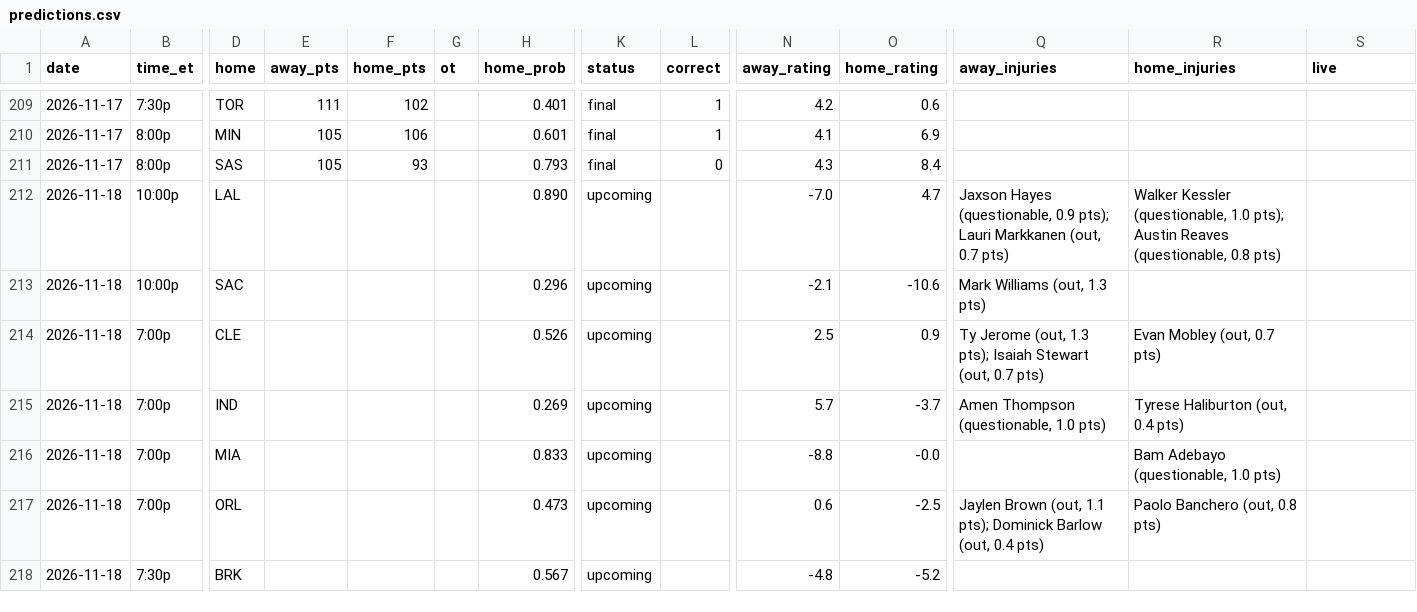
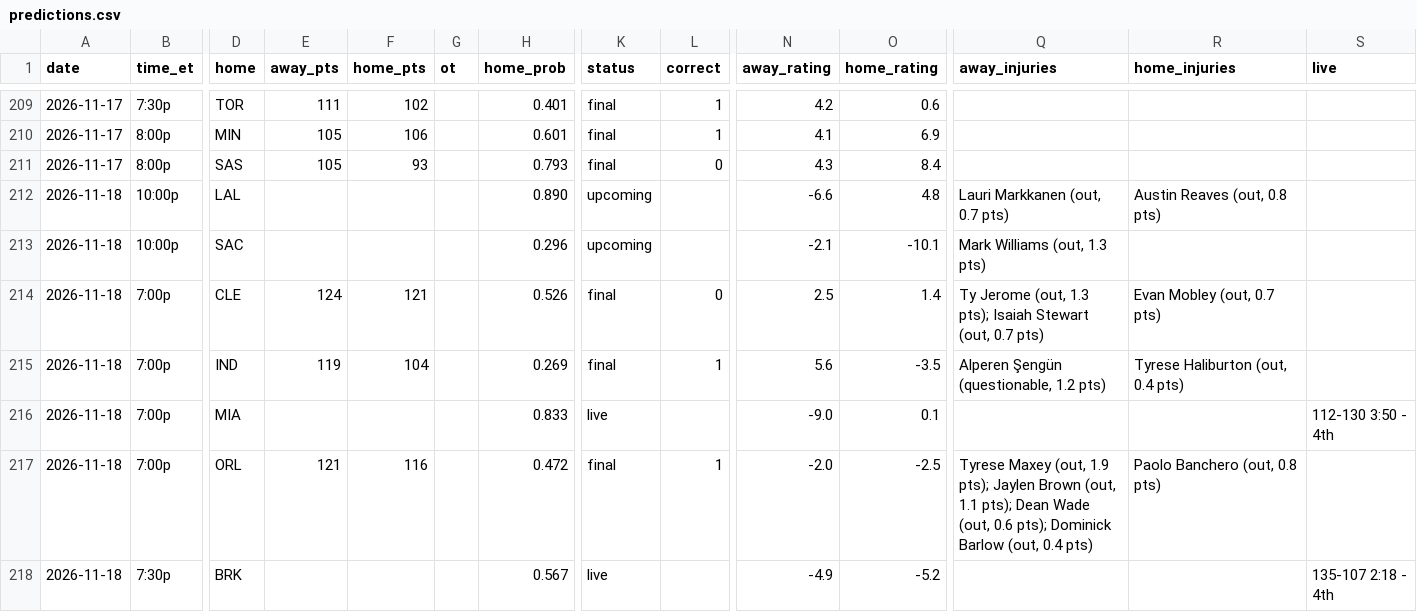
Before and after one commit to sreekeyyunni/nba-ledger-se, a CSV file: data/predictions.csv, drawn as a sheet; only a part is shown, gaps mark what is left out; the diff covers the shown part only; the diff names each change by its address in the sheet, - before the commit and + after, or states it on an @@ line.

```diff
--- a/data/predictions.csv
+++ b/data/predictions.csv
-N212 (away_rating): -7.0
+N212 (away_rating): -6.6
-O212 (home_rating): 4.7
+O212 (home_rating): 4.8
-Q212 (away_injuries): Jaxson Hayes (questionable, 0.9 pts); Lauri Markkanen…
+Q212 (away_injuries): Lauri Markkanen…
-R212 (home_injuries): Walker Kessler (questionable, 1.0 pts); Austin Reaves (questionable, 0.8 pts)
+R212 (home_injuries): Austin Reaves (out, 0.8 pts)
-O213 (home_rating): -10.6
+O213 (home_rating): -10.1
-E214 (away_pts): (empty)
+E214 (away_pts): 124
-F214 (home_pts): (empty)
+F214 (home_pts): 121
-K214:K215 (status): upcoming
+K214:K215 (status): final
-L214 (correct): (empty)
+L214 (correct): 0
-O214 (home_rating): 0.9
+O214 (home_rating): 1.4
-E215 (away_pts): (empty)
+E215 (away_pts): 119
-F215 (home_pts): (empty)
+F215 (home_pts): 104
-L215 (correct): (empty)
+L215 (correct): 1
-N215 (away_rating): 5.7
+N215 (away_rating): 5.6
-O215 (home_rating): -3.7
+O215 (home_rating): -3.5
-Q215 (away_injuries): Amen Thompson (questionable, 1.0 pts)
+Q215 (away_injuries): Alperen Şengün (questionable, 1.2 pts)
-K216 (status): upcoming
+K216 (status): live
-N216 (away_rating): -8.8
+N216 (away_rating): -9.0
-O216 (home_rating): -0.0
+O216 (home_rating): 0.1
-R216 (home_injuries): Bam Adebayo (questionable, 1.0 pts)
+R216 (home_injuries): (empty)
-S216 (live): (empty)
+S216 (live): 112-130 3:50 - 4th
-E217 (away_pts): (empty)
+E217 (away_pts): 121
-F217 (home_pts): (empty)
+F217 (home_pts): 116
-H217 (home_prob): 0.473
+H217 (home_prob): 0.472
-K217 (status): upcoming
+K217 (status): final
-L217 (correct): (empty)
+L217 (correct): 1
-N217 (away_rating): 0.6
+N217 (away_rating): -2.0
-Q217 (away_injuries): Jaylen Brown (out, 1.1 pts); Dominick…
+Q217 (away_injuries): Tyrese Maxey (out, 1.9 pts); Jaylen Brown (out, 1.1 pts); Dean Wade (out, 0.6 pts); Dominick…
-K218 (status): upcoming
+K218 (status): live
-N218 (away_rating): -4.8
+N218 (away_rating): -4.9
-S218 (live): (empty)
+S218 (live): 135-107 2:18 - 4th
```
Also changed, not shown: 15 edited cells elsewhere in this file, data/live_values.csv, data/transactions.csv, 5 other files.
